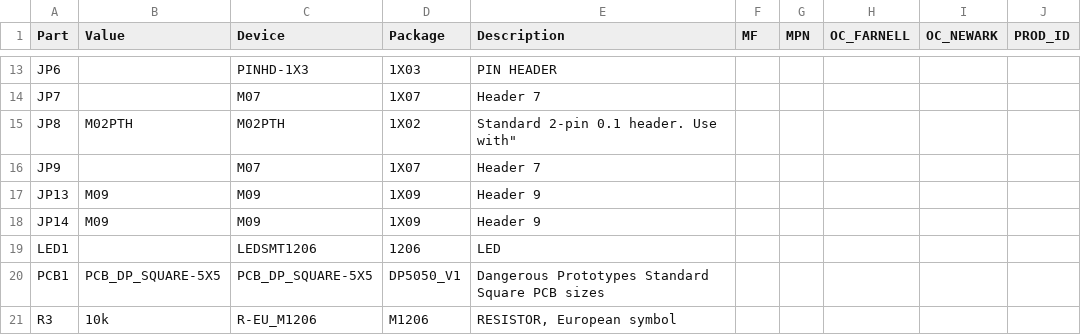
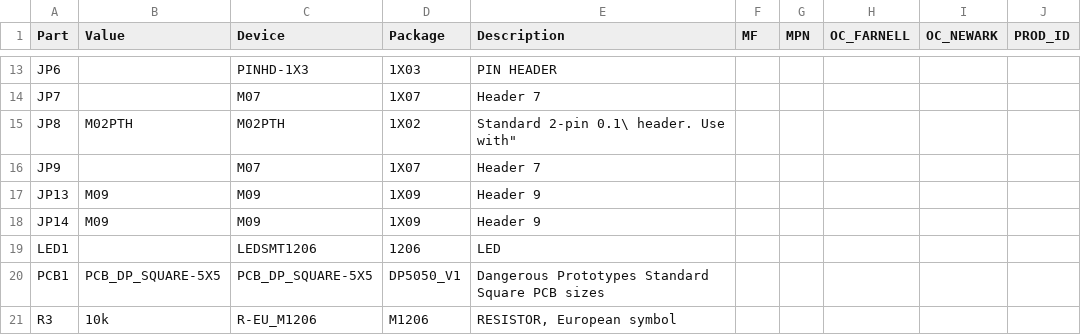
Before and after one commit to davedarko/esp8266-01-12, a TSV file: esp12e_3V3.tsv, drawn as a sheet; only a part is shown, gaps mark what is left out.

Commit message:
fix

```diff
--- a/esp12e_3V3.tsv
+++ b/esp12e_3V3.tsv
@@ -14,3 +14,3 @@
 "JP7"	""	"M07"	"1X07"	"Header 7"	""	""	""	""	""	
-"JP8"	"M02PTH"	"M02PTH"	"1X02"	"Standard 2-pin 0.1" header. Use with"	""	""	""	""	""	
+"JP8"	"M02PTH"	"M02PTH"	"1X02"	"Standard 2-pin 0.1\" header. Use with"	""	""	""	""	""	
 "JP9"	""	"M07"	"1X07"	"Header 7"	""	""	""	""	""	
```
